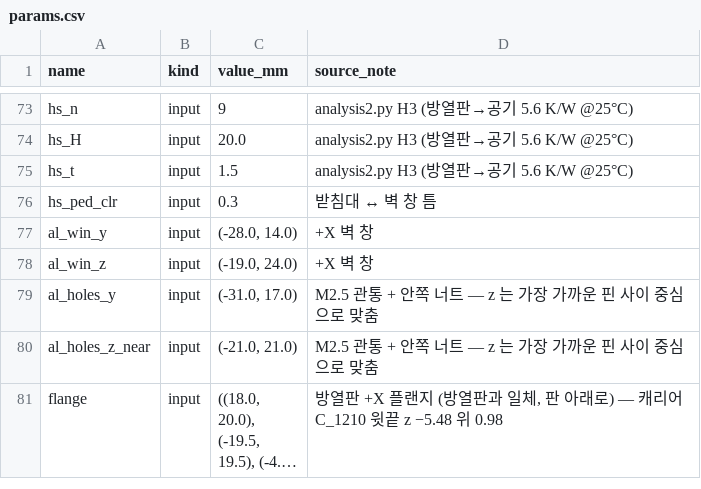
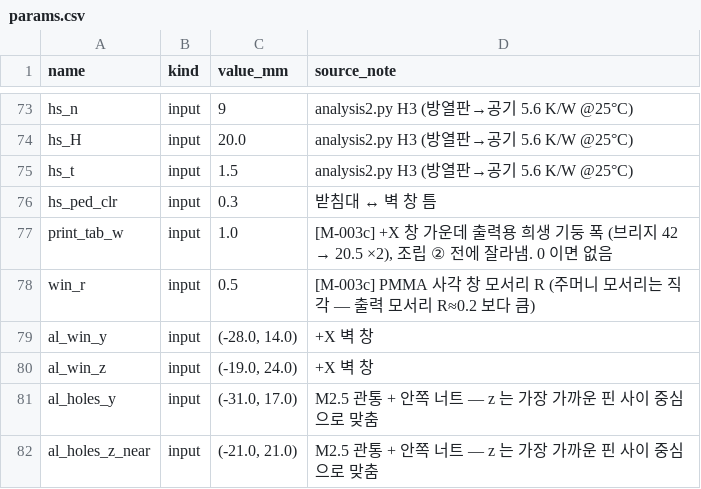
Before and after one commit to ghlee0786/OpenHW, a CSV file: mechanical/m003/params.csv, drawn as a sheet; only a part is shown, gaps mark what is left out; the shorter side is filled out with more unchanged rows; long unchanged cells end in ….

```diff
--- a/mechanical/m003/params.csv
+++ b/mechanical/m003/params.csv
@@ -76,2 +76,4 @@ hs_t,input,1.5,analysis2.py H3 (방열판→공기 5.6 K/W @25°C)
 hs_ped_clr,input,0.3,받침대 ↔ 벽 창 틈
+print_tab_w,input,1.0,"[M-003c] +X 창 가운데 출력용 희생 기둥 폭 (브리지 42 → 20.5 ×2), 조립 ② 전에 잘라냄. 0 이면 없음"
+win_r,input,0.5,[M-003c] PMMA 사각 창 모서리 R (주머니 모서리는 직각 — 출력 모서리 R≈0.2 보다 큼)
 al_win_y,input,"(-28.0, 14.0)",+X 벽 창
```
Also changed, not shown: 39 other files.
